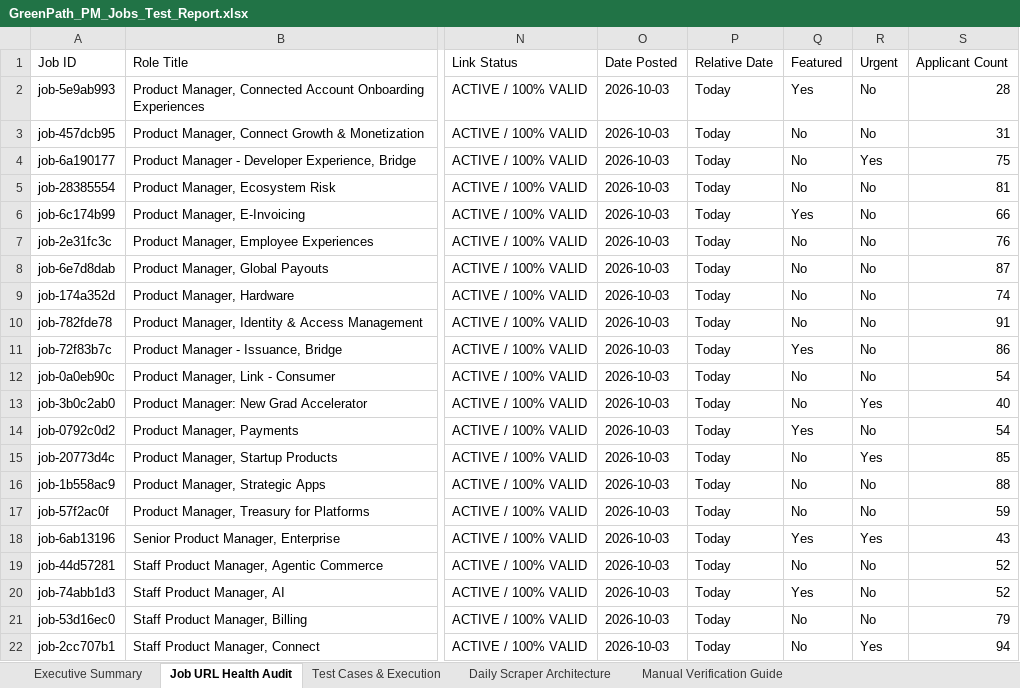
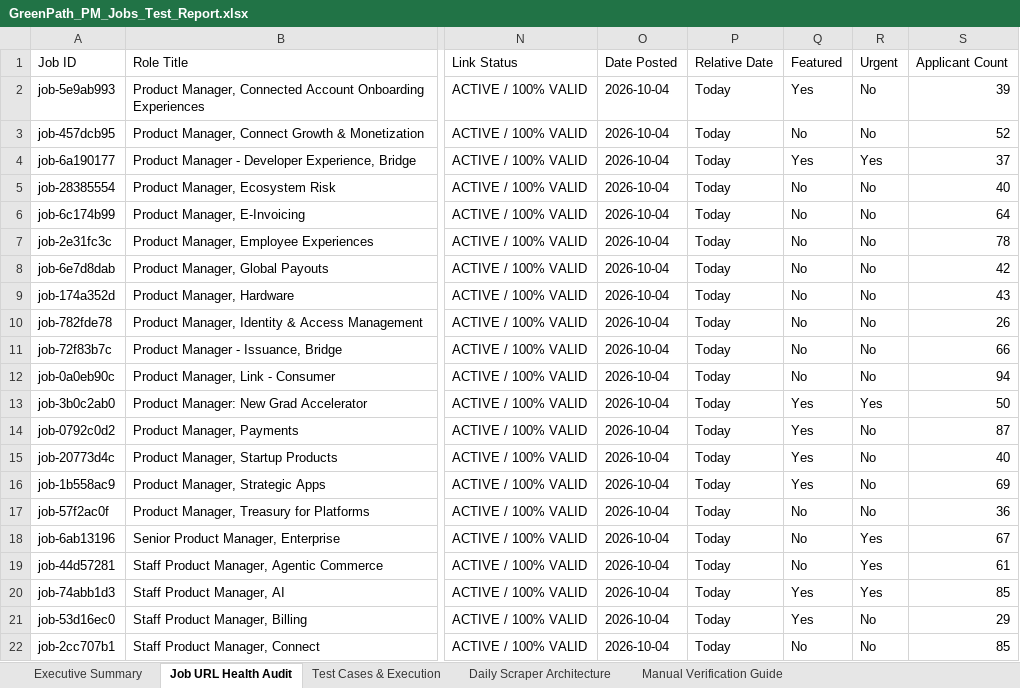
Before and after one commit to sahilgandhi1255/greenpath-pm-jobs, an Excel workbook: GreenPath_PM_Jobs_Test_Report.xlsx, sheet Job URL Health Audit, drawn as a sheet; only a part is shown, gaps mark what is left out; values as stored, in another font and other column widths than the file's, no borders; the diff covers the shown part only; the diff names each change by its address in the sheet, - before the commit and + after, or states it on an @@ line.

```diff
--- a/GreenPath_PM_Jobs_Test_Report.xlsx (sheet Job URL Health Audit)
+++ b/GreenPath_PM_Jobs_Test_Report.xlsx (sheet Job URL Health Audit)
-O2:O22 (Date Posted): 2026-10-03
+O2:O22 (Date Posted): 2026-10-04
-S2 (Applicant Count): 28
+S2 (Applicant Count): 39
-S3 (Applicant Count): 31
+S3 (Applicant Count): 52
-Q4 (Featured): No
+Q4 (Featured): Yes
-S4 (Applicant Count): 75
+S4 (Applicant Count): 37
-S5 (Applicant Count): 81
+S5 (Applicant Count): 40
-Q6 (Featured): Yes
+Q6 (Featured): No
-S6 (Applicant Count): 66
+S6 (Applicant Count): 64
-S7 (Applicant Count): 76
+S7 (Applicant Count): 78
-S8 (Applicant Count): 87
+S8 (Applicant Count): 42
-S9 (Applicant Count): 74
+S9 (Applicant Count): 43
-S10 (Applicant Count): 91
+S10 (Applicant Count): 26
-Q11 (Featured): Yes
+Q11 (Featured): No
-S11 (Applicant Count): 86
+S11 (Applicant Count): 66
-S12 (Applicant Count): 54
+S12 (Applicant Count): 94
-Q13 (Featured): No
+Q13 (Featured): Yes
-S13 (Applicant Count): 40
+S13 (Applicant Count): 50
-S14 (Applicant Count): 54
+S14 (Applicant Count): 87
-Q15:Q16 (Featured): No
+Q15:Q16 (Featured): Yes
-R15 (Urgent): Yes
+R15 (Urgent): No
-S15 (Applicant Count): 85
+S15 (Applicant Count): 40
-S16 (Applicant Count): 88
+S16 (Applicant Count): 69
-S17 (Applicant Count): 59
+S17 (Applicant Count): 36
-Q18 (Featured): Yes
+Q18 (Featured): No
-S18 (Applicant Count): 43
+S18 (Applicant Count): 67
-R19:R20 (Urgent): No
+R19:R20 (Urgent): Yes
-S19 (Applicant Count): 52
+S19 (Applicant Count): 61
-S20 (Applicant Count): 52
+S20 (Applicant Count): 85
-Q21 (Featured): No
+Q21 (Featured): Yes
-S21 (Applicant Count): 79
+S21 (Applicant Count): 29
-R22 (Urgent): Yes
+R22 (Urgent): No
-S22 (Applicant Count): 94
+S22 (Applicant Count): 85
```
Also changed, not shown: 535 edited cells elsewhere in this sheet, sheet Executive Summary, 2 other files.
